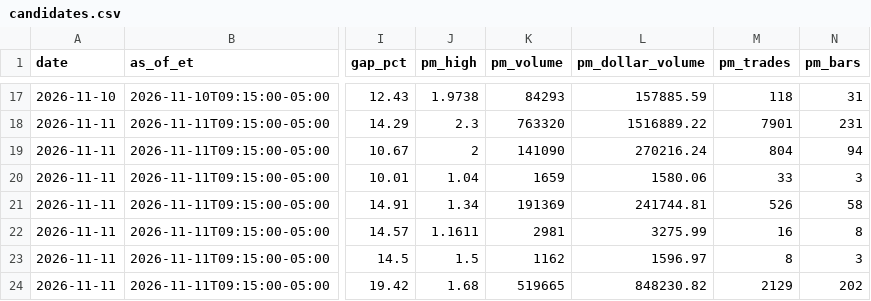
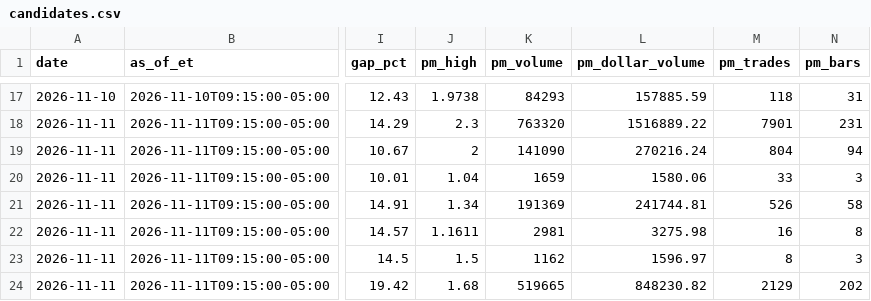
Before and after one commit to tidyjs/day-trader, a CSV file: data/candidates.csv, drawn as a sheet; only a part is shown, gaps mark what is left out; the diff names each change by its address in the sheet, - before the commit and + after, or states it on an @@ line.

```diff
--- a/data/candidates.csv
+++ b/data/candidates.csv
-L22 (pm_dollar_volume): 3275.99
+L22 (pm_dollar_volume): 3275.98
```
Also changed, not shown: 9 other files.
